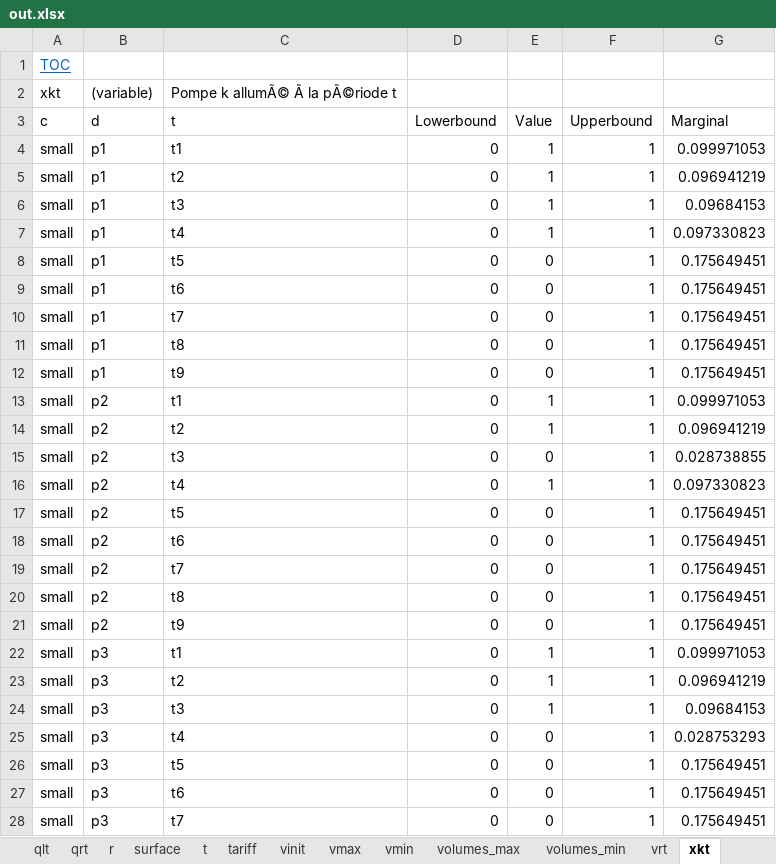
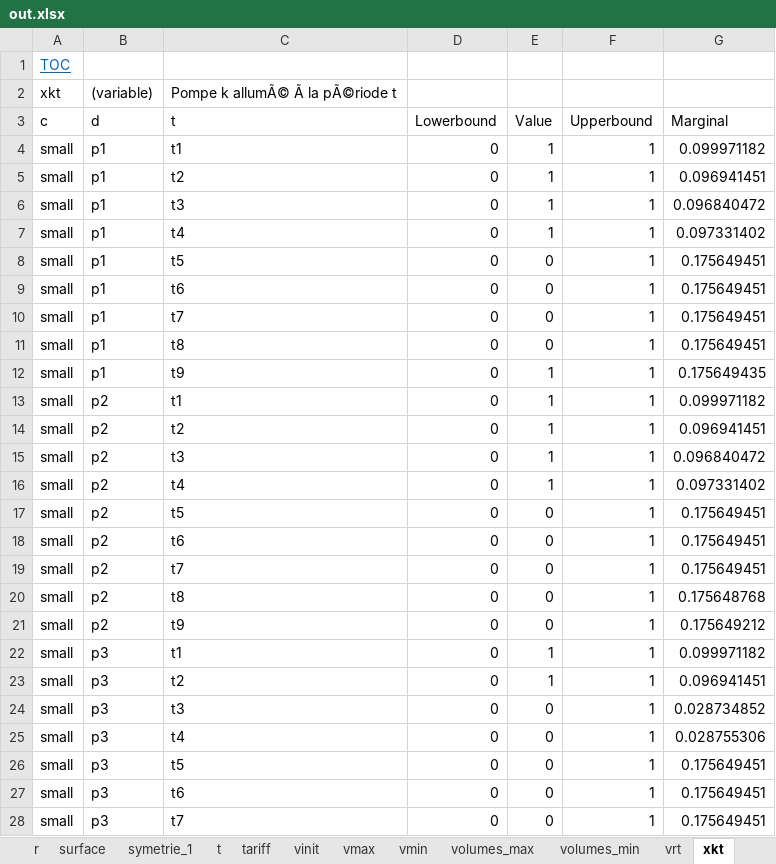
Before and after one commit to ValentinLassaigne/MINLP, an Excel workbook: out.xlsx, sheet xkt, drawn as a sheet; only a part is shown; values as stored, in another font and other column widths than the file's, no borders; the diff covers the shown part only; the diff names each change by its address in the sheet, - before the commit and + after, or states it on an @@ line.

```diff
--- a/out.xlsx (sheet xkt)
+++ b/out.xlsx (sheet xkt)
+sheet tab: symetrie_1
-G4 (Marginal): 0.099971053
+G4 (Marginal): 0.099971182
-G5 (Marginal): 0.096941219
+G5 (Marginal): 0.096941451
-G6 (Marginal): 0.09684153
+G6 (Marginal): 0.096840472
-G7 (Marginal): 0.097330823
+G7 (Marginal): 0.097331402
-E12 (Value): 0
+E12 (Value): 1
-G12 (Marginal): 0.175649451
+G12 (Marginal): 0.175649435
-G13 (Marginal): 0.099971053
+G13 (Marginal): 0.099971182
-G14 (Marginal): 0.096941219
+G14 (Marginal): 0.096941451
-E15 (Value): 0
+E15 (Value): 1
-G15 (Marginal): 0.028738855
+G15 (Marginal): 0.096840472
-G16 (Marginal): 0.097330823
+G16 (Marginal): 0.097331402
-G20 (Marginal): 0.175649451
+G20 (Marginal): 0.175648768
-G21 (Marginal): 0.175649451
+G21 (Marginal): 0.175649212
-G22 (Marginal): 0.099971053
+G22 (Marginal): 0.099971182
-G23 (Marginal): 0.096941219
+G23 (Marginal): 0.096941451
-E24 (Value): 1
+E24 (Value): 0
-G24 (Marginal): 0.09684153
+G24 (Marginal): 0.028734852
-G25 (Marginal): 0.028753293
+G25 (Marginal): 0.028755306
```
Also changed, not shown: 3 edited cells elsewhere in this sheet, sheet Table of Contents, sheet gain_de_charge, sheet flow_r, sheet demandes, sheet qlt, sheet flow_j, 13 more sheets, hidden cells, 7 other files.
